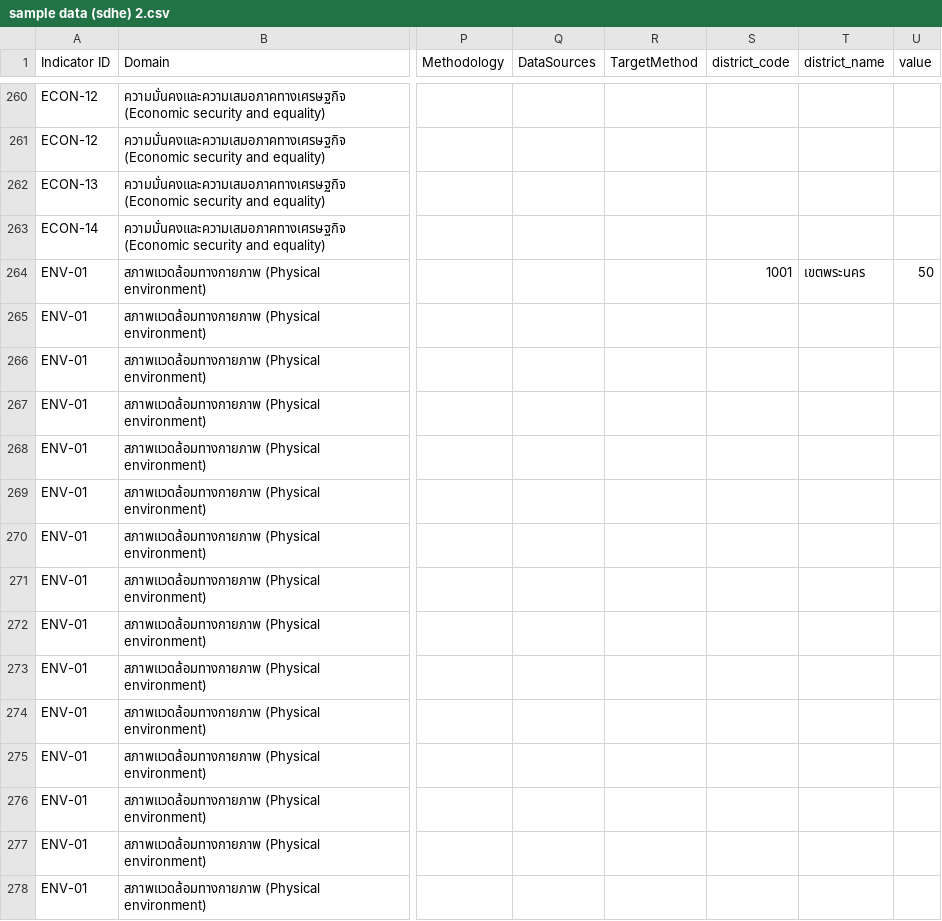
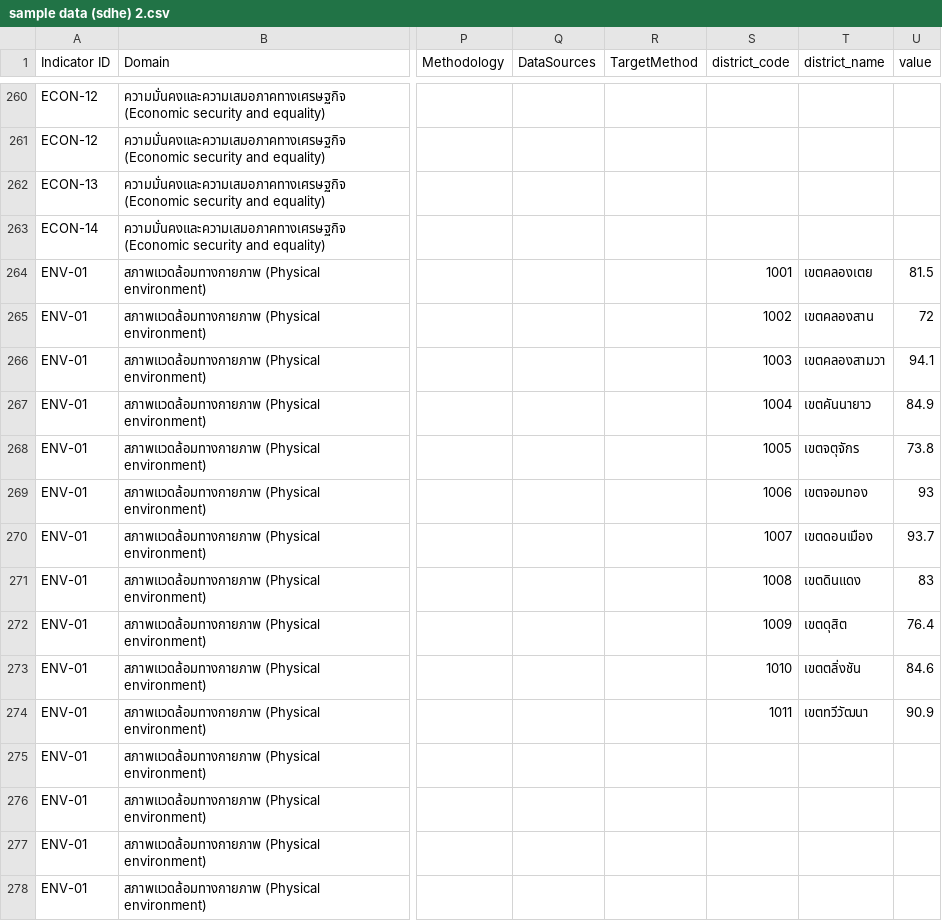
Before and after one commit to maxtwis/sdh-dashboard, a CSV file: sample data (sdhe) 2.csv, drawn as a sheet; only a part is shown, gaps mark what is left out; the diff names each change by its address in the sheet, - before the commit and + after, or states it on an @@ line.

```diff
--- a/sample data (sdhe) 2.csv
+++ b/sample data (sdhe) 2.csv
-T264 (district_name): เขตพระนคร
+T264 (district_name): เขตคลองเตย
-U264 (value): 50
+U264 (value): 81.5
-S265 (district_code): (empty)
+S265 (district_code): 1002
-T265 (district_name): (empty)
+T265 (district_name): เขตคลองสาน
-U265 (value): (empty)
+U265 (value): 72
-S266 (district_code): (empty)
+S266 (district_code): 1003
-T266 (district_name): (empty)
+T266 (district_name): เขตคลองสามวา
-U266 (value): (empty)
+U266 (value): 94.1
-S267 (district_code): (empty)
+S267 (district_code): 1004
-T267 (district_name): (empty)
+T267 (district_name): เขตคันนายาว
-U267 (value): (empty)
+U267 (value): 84.9
-S268 (district_code): (empty)
+S268 (district_code): 1005
-T268 (district_name): (empty)
+T268 (district_name): เขตจตุจักร
-U268 (value): (empty)
+U268 (value): 73.8
-S269 (district_code): (empty)
+S269 (district_code): 1006
-T269 (district_name): (empty)
+T269 (district_name): เขตจอมทอง
-U269 (value): (empty)
+U269 (value): 93
-S270 (district_code): (empty)
+S270 (district_code): 1007
-T270 (district_name): (empty)
+T270 (district_name): เขตดอนเมือง
-U270 (value): (empty)
+U270 (value): 93.7
-S271 (district_code): (empty)
+S271 (district_code): 1008
-T271 (district_name): (empty)
+T271 (district_name): เขตดินแดง
-U271 (value): (empty)
+U271 (value): 83
-S272 (district_code): (empty)
+S272 (district_code): 1009
-T272 (district_name): (empty)
+T272 (district_name): เขตดุสิต
-U272 (value): (empty)
+U272 (value): 76.4
-S273 (district_code): (empty)
+S273 (district_code): 1010
-T273 (district_name): (empty)
+T273 (district_name): เขตตลิ่งชัน
-U273 (value): (empty)
+U273 (value): 84.6
-S274 (district_code): (empty)
+S274 (district_code): 1011
-T274 (district_name): (empty)
+T274 (district_name): เขตทวีวัฒนา
-U274 (value): (empty)
+U274 (value): 90.9
```
Also changed, not shown: 3 other files.
